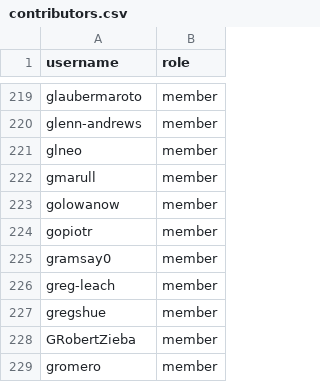
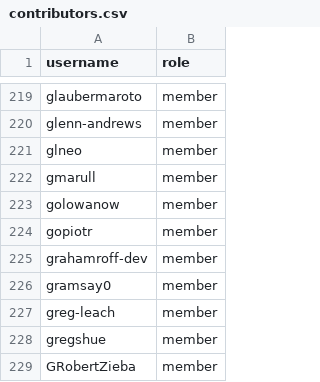
Before and after one commit to jnnycn007/infrastructure, a CSV file: terraform/github-zephyrproject-rtos/team/team-members/contributors.csv, drawn as a sheet; only a part is shown, gaps mark what is left out; the shorter side is filled out with more unchanged rows.

Commit message:
add grahamroff-dev as contrib
Add grahamroff-dev.

Signed-off-by: Anas Nashif <anas.nashif@intel.com>

```diff
--- a/terraform/github-zephyrproject-rtos/team/team-members/contributors.csv
+++ b/terraform/github-zephyrproject-rtos/team/team-members/contributors.csv
@@ -224,2 +224,3 @@ golowanow,member
 gopiotr,member
+grahamroff-dev,member
 gramsay0,member
```
